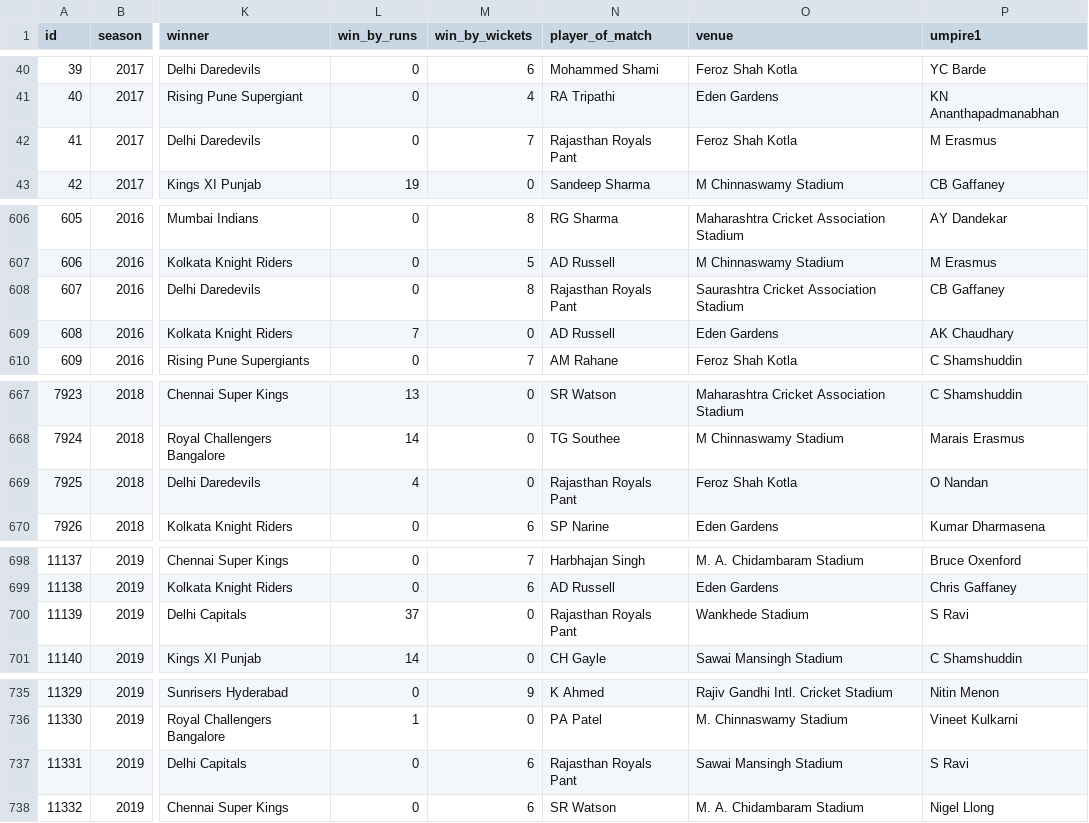
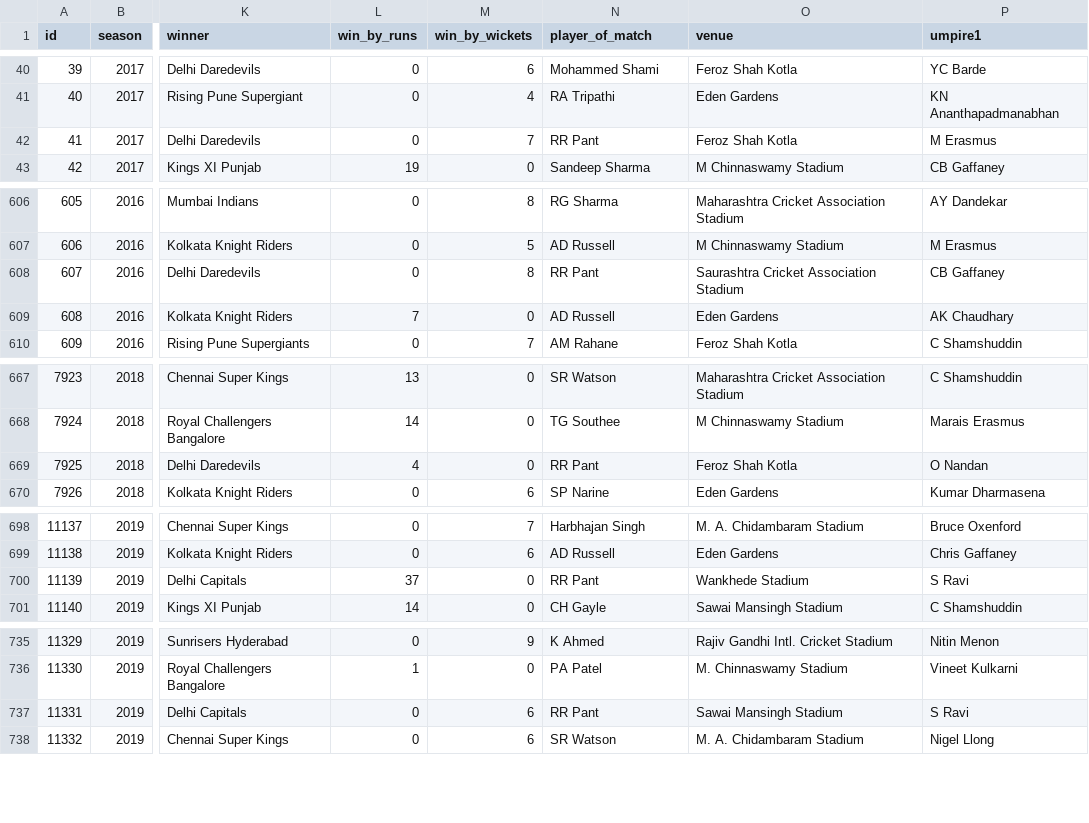
Before and after one commit to sakshamj74/IPL-Analysis, a CSV file: Ipl Data/matches.csv, drawn as a sheet; only a part is shown, gaps mark what is left out; the diff covers the shown part only; the diff names each change by its address in the sheet, - before the commit and + after, or states it on an @@ line.

Commit message:
Conflict with RR Pant and Rajasthan Royals

```diff
--- a/Ipl Data/matches.csv
+++ b/Ipl Data/matches.csv
-N42 (player_of_match): Rajasthan Royals Pant
+N42 (player_of_match): RR Pant
-N608 (player_of_match): Rajasthan Royals Pant
+N608 (player_of_match): RR Pant
-N669 (player_of_match): Rajasthan Royals Pant
+N669 (player_of_match): RR Pant
-N700 (player_of_match): Rajasthan Royals Pant
+N700 (player_of_match): RR Pant
-N737 (player_of_match): Rajasthan Royals Pant
+N737 (player_of_match): RR Pant
```
Also changed, not shown: 1 edited cell elsewhere in this file.
